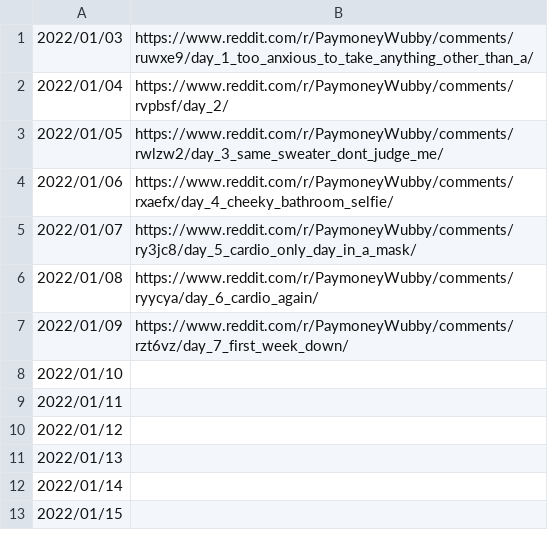
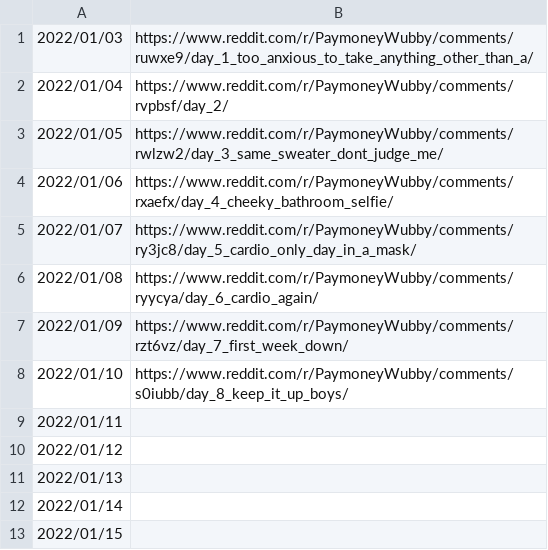
Before and after one commit to tylers-dad-58/wubby_fitness, a CSV file: track.csv, drawn as a sheet.

Commit message:
Day 8

```diff
--- a/track.csv
+++ b/track.csv
@@ -7,3 +7,3 @@
 2022/01/09,https://www.reddit.com/r/PaymoneyWubby/comments/rzt6vz/day_7_first_week_down/
-2022/01/10,
+2022/01/10,https://www.reddit.com/r/PaymoneyWubby/comments/s0iubb/day_8_keep_it_up_boys/
 2022/01/11,
```
